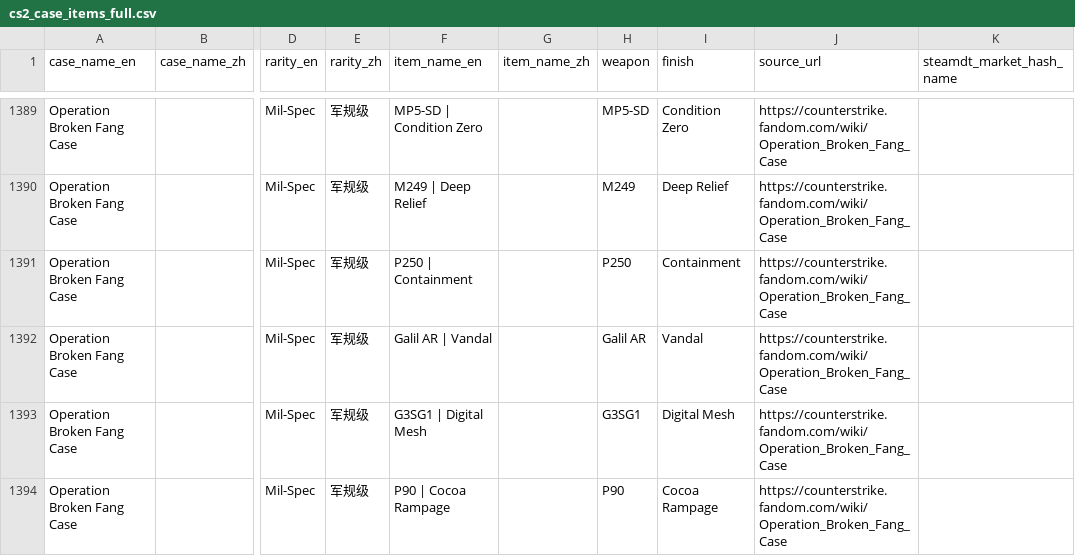
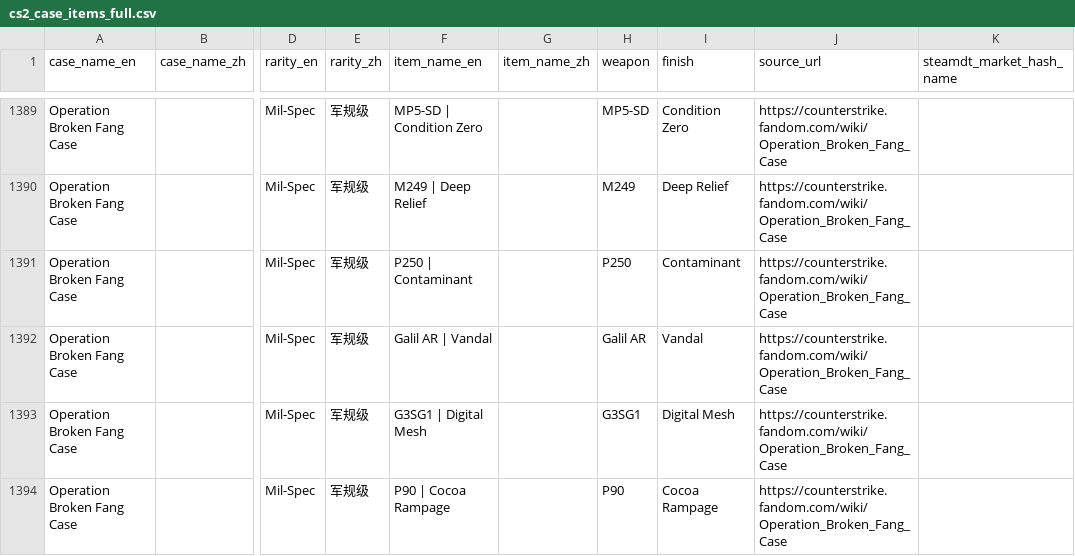
Before and after one commit to mark-liusi/oj--, a CSV file: python_and_deeplearning/cs2_case_items_full.csv, drawn as a sheet; only a part is shown, gaps mark what is left out; the diff covers the shown part only; the diff names each change by its address in the sheet, - before the commit and + after, or states it on an @@ line.

```diff
--- a/python_and_deeplearning/cs2_case_items_full.csv
+++ b/python_and_deeplearning/cs2_case_items_full.csv
-F1391 (item_name_en): P250 | Containment
+F1391 (item_name_en): P250 | Contaminant
-I1391 (finish): Containment
+I1391 (finish): Contaminant
```
Also changed, not shown: 1 removed row and 24 edited cells elsewhere in this file, 39 other files.
